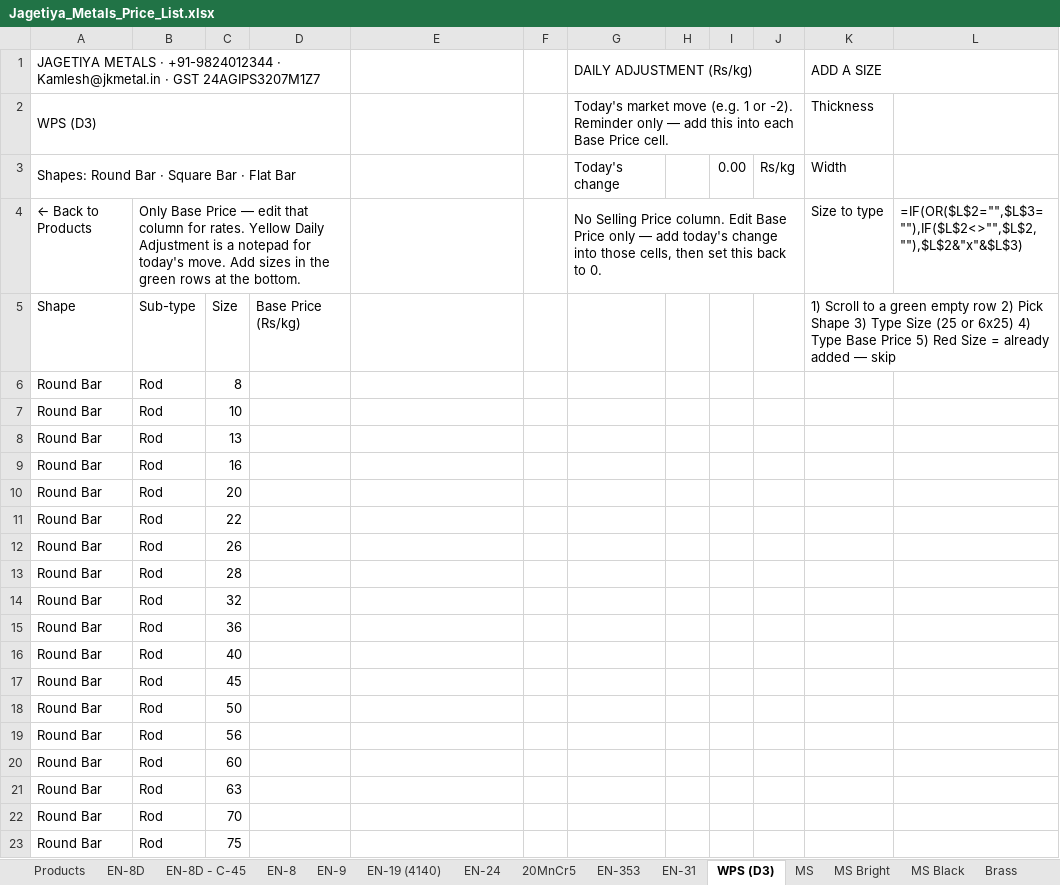
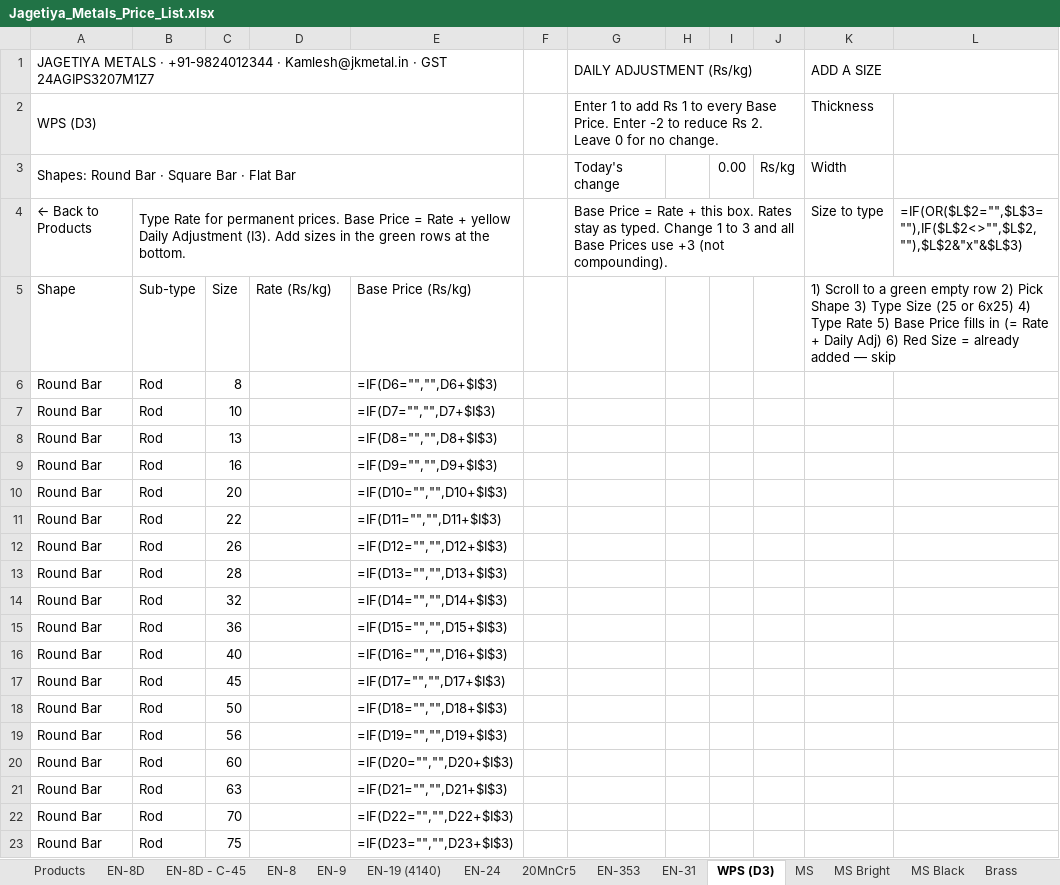
Before and after one commit to yashlp/yashlp, an Excel workbook: public/metals/Jagetiya_Metals_Price_List.xlsx, sheet WPS (D3), drawn as a sheet; only a part is shown; values as stored, in another font and other column widths than the file's, no cell formats; formulas without a stored value are shown as written; conditional formats not drawn; removed rows and columns are numbered as before the commit, all else as after; the diff covers the shown part only; the diff names each change by its address in the sheet, - before the commit and + after, or states it on an @@ line.

```diff
--- a/public/metals/Jagetiya_Metals_Price_List.xlsx (sheet WPS (D3))
+++ b/public/metals/Jagetiya_Metals_Price_List.xlsx (sheet WPS (D3))
-A1:D1 merged
+A1:E1 merged
-A2:D2 merged
+A2:E2 merged
-G2: Today's market move (e.g. 1 or -2). Reminder only — add this into each Base Price cell.
+G2: Enter 1 to add Rs 1 to every Base Price. Enter -2 to reduce Rs 2. Leave 0 for no change.
-A3:D3 merged
+A3:E3 merged
-B4: Only Base Price — edit that column for rates. Yellow Daily Adjustment is a notepad for today's move. Add sizes…
+B4: Type Rate for permanent prices. Base Price = Rate + yellow Daily Adjustment (I3). Add sizes…
-B4:D4 merged
+B4:E4 merged
-G4: No Selling Price column. Edit Base Price only — add today's change into those cells, then set this back to 0.
+G4: Base Price = Rate + this box. Rates stay as typed. Change 1 to 3 and all Base Prices use +3 (not compounding).
-D5: Base Price (Rs/kg)
+D5: Rate (Rs/kg)
-E5: (empty)
+E5: Base Price (Rs/kg)
-K5: …4) Type Base Price 5) Red Size…
+K5: …4) Type Rate 5) Base Price fills in (= Rate + Daily Adj) 6) Red Size…
-E6: (empty)
+E6: =IF(D6="","",D6+$I$3)
-E7: (empty)
+E7: =IF(D7="","",D7+$I$3)
-E8: (empty)
+E8: =IF(D8="","",D8+$I$3)
-E9: (empty)
+E9: =IF(D9="","",D9+$I$3)
-E10: (empty)
+E10: =IF(D10="","",D10+$I$3)
-E11: (empty)
+E11: =IF(D11="","",D11+$I$3)
-E12: (empty)
+E12: =IF(D12="","",D12+$I$3)
-E13: (empty)
+E13: =IF(D13="","",D13+$I$3)
-E14: (empty)
+E14: =IF(D14="","",D14+$I$3)
-E15: (empty)
+E15: =IF(D15="","",D15+$I$3)
-E16: (empty)
+E16: =IF(D16="","",D16+$I$3)
-E17: (empty)
+E17: =IF(D17="","",D17+$I$3)
-E18: (empty)
+E18: =IF(D18="","",D18+$I$3)
-E19: (empty)
+E19: =IF(D19="","",D19+$I$3)
-E20: (empty)
+E20: =IF(D20="","",D20+$I$3)
-E21: (empty)
+E21: =IF(D21="","",D21+$I$3)
-E22: (empty)
+E22: =IF(D22="","",D22+$I$3)
-E23: (empty)
+E23: =IF(D23="","",D23+$I$3)
```
Also changed, not shown: other rows of this sheet, sheet MS Bright, sheet MS, sheet EN-31, sheet EN-8, sheet EN-24, sheet 20MnCr5, 21 more sheets, cell formats, 2 other files.
